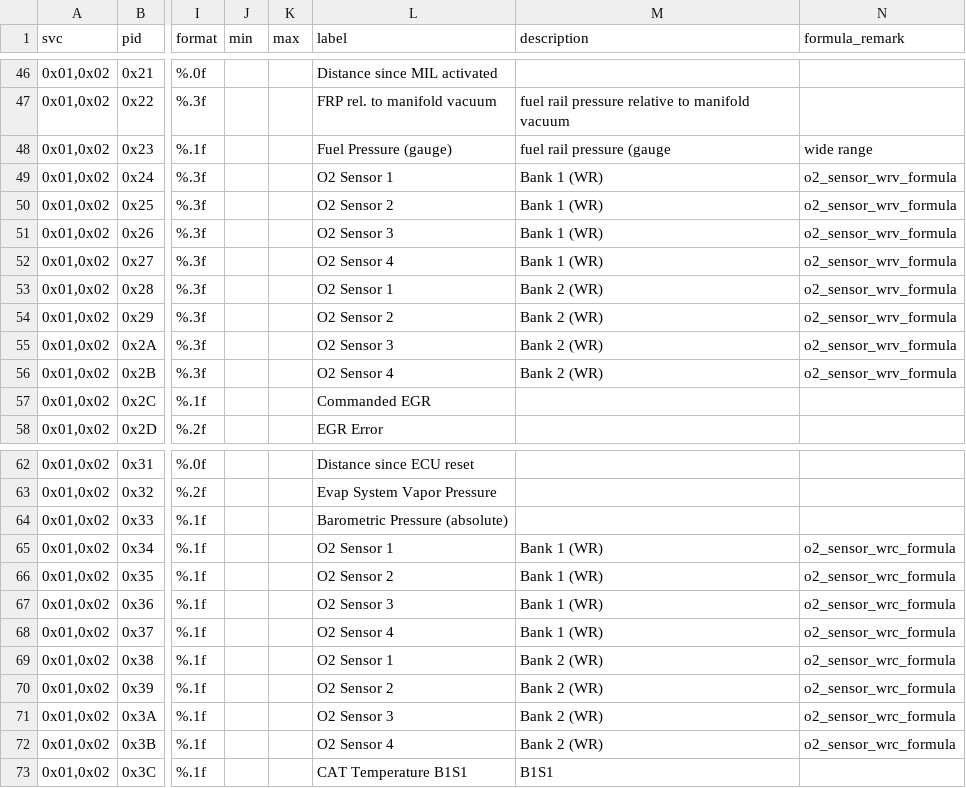
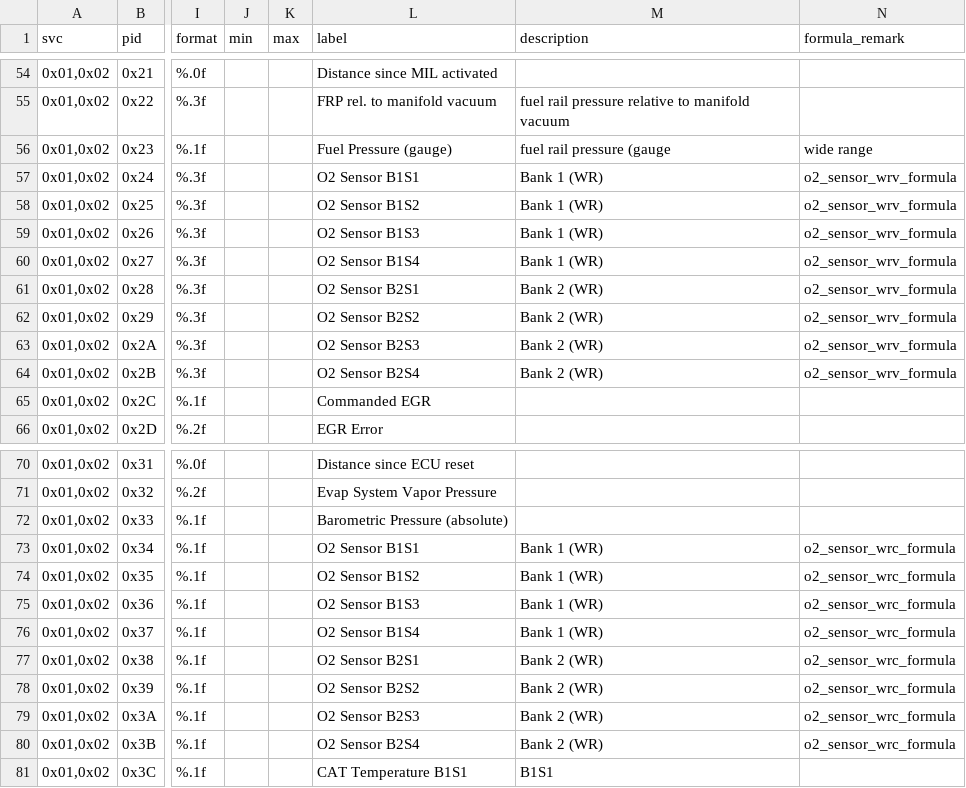
Before and after one commit to fr3ts0n/AndrOBD, a CSV file: src/com/fr3ts0n/ecu/prot/res/pids.csv, drawn as a sheet; only a part is shown, gaps mark what is left out; addresses are those after the commit; the diff covers the shown part only; the diff names each change by its address in the sheet, - before the commit and + after, or states it on an @@ line.

```diff
--- a/src/com/fr3ts0n/ecu/prot/res/pids.csv
+++ b/src/com/fr3ts0n/ecu/prot/res/pids.csv
-L57 (label): O2 Sensor 1
+L57 (label): O2 Sensor B1S1
-L58 (label): O2 Sensor 2
+L58 (label): O2 Sensor B1S2
-L59 (label): O2 Sensor 3
+L59 (label): O2 Sensor B1S3
-L60 (label): O2 Sensor 4
+L60 (label): O2 Sensor B1S4
-L61 (label): O2 Sensor 1
+L61 (label): O2 Sensor B2S1
-L62 (label): O2 Sensor 2
+L62 (label): O2 Sensor B2S2
-L63 (label): O2 Sensor 3
+L63 (label): O2 Sensor B2S3
-L64 (label): O2 Sensor 4
+L64 (label): O2 Sensor B2S4
-L73 (label): O2 Sensor 1
+L73 (label): O2 Sensor B1S1
-L74 (label): O2 Sensor 2
+L74 (label): O2 Sensor B1S2
-L75 (label): O2 Sensor 3
+L75 (label): O2 Sensor B1S3
-L76 (label): O2 Sensor 4
+L76 (label): O2 Sensor B1S4
-L77 (label): O2 Sensor 1
+L77 (label): O2 Sensor B2S1
-L78 (label): O2 Sensor 2
+L78 (label): O2 Sensor B2S2
-L79 (label): O2 Sensor 3
+L79 (label): O2 Sensor B2S3
-L80 (label): O2 Sensor 4
+L80 (label): O2 Sensor B2S4
```
Also changed, not shown: 8 added rows and 51 edited cells elsewhere in this file, src/com/fr3ts0n/ecu/prot/res/conversions.csv, 2 other files.
